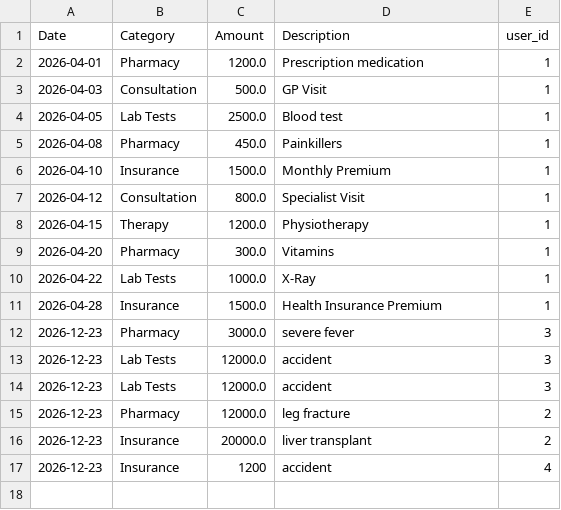
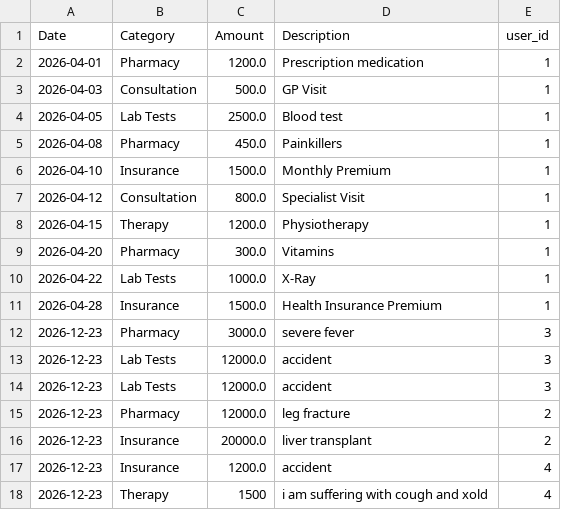
Before and after one commit to SumukhNaidu/Nova-, a CSV file: health_expense_app/data/expenses.csv, drawn as a sheet.

```diff
--- a/health_expense_app/data/expenses.csv
+++ b/health_expense_app/data/expenses.csv
@@ -16,2 +16,3 @@ Date,Category,Amount,Description,user_id
 2026-12-23,Insurance,20000.0,liver transplant,2
-2026-12-23,Insurance,1200,accident,4
+2026-12-23,Insurance,1200.0,accident,4
+2026-12-23,Therapy,1500,i am suffering with cough and xold ,4
```
Also changed, not shown: 6 other files.
